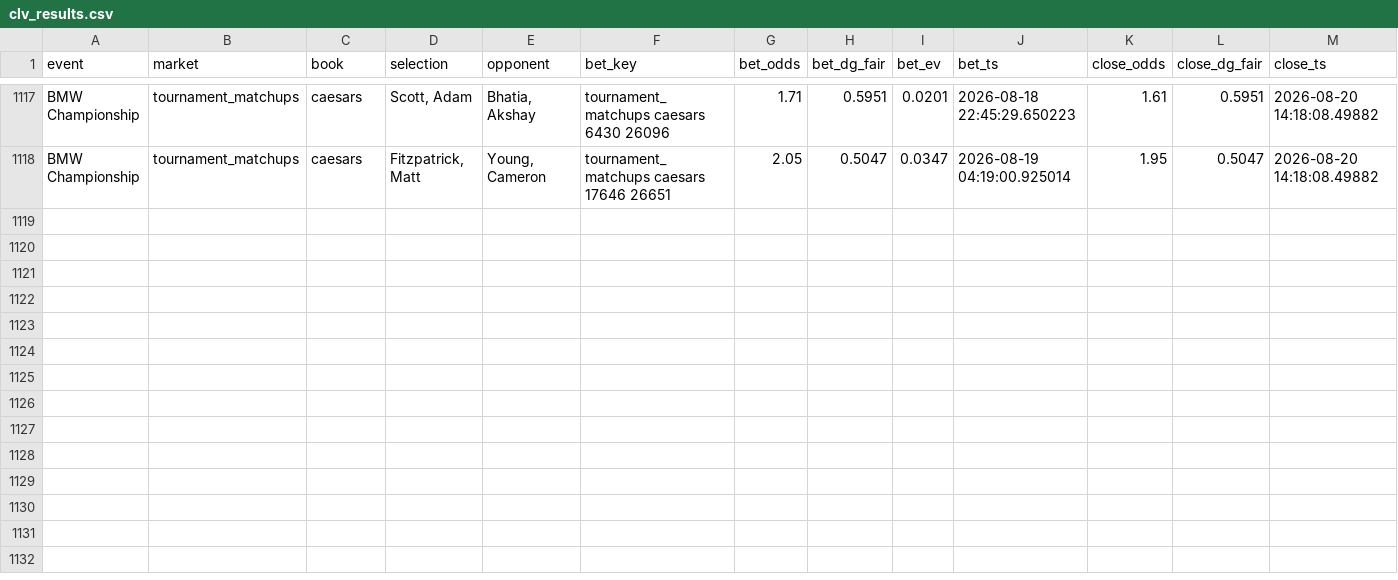
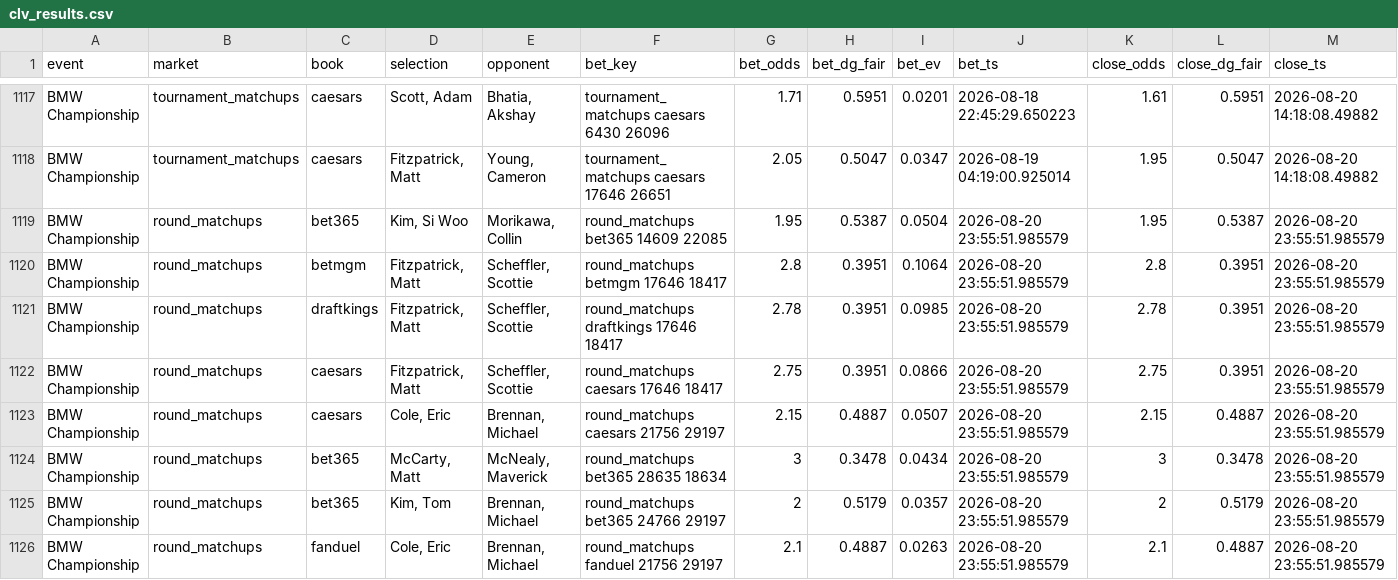
Before and after one commit to lucas-diehl/evbetting, a CSV file: golf_picks/clv_results.csv, drawn as a sheet; only a part is shown, gaps mark what is left out; rows hold the shown columns only; the diff names each change by its address in the sheet, - before the commit and + after, or states it on an @@ line.

```diff
--- a/golf_picks/clv_results.csv
+++ b/golf_picks/clv_results.csv
+row 1119: BMW Championship | round_matchups | bet365 | Kim, Si Woo | Morikawa, Collin | round_matchups bet365 14609 22085 | 1.95 | 0.5387 | 0.0504 | 2026-08-20 23:55:51.985579 | 1.95 | 0.5387 | 2026-08-20 23:55:51.985579
+row 1120: BMW Championship | round_matchups | betmgm | Fitzpatrick, Matt | Scheffler, Scottie | round_matchups betmgm 17646 18417 | 2.8 | 0.3951 | 0.1064 | 2026-08-20 23:55:51.985579 | 2.8 | 0.3951 | 2026-08-20 23:55:51.985579
+row 1121: BMW Championship | round_matchups | draftkings | Fitzpatrick, Matt | Scheffler, Scottie | round_matchups draftkings 17646 18417 | 2.78 | 0.3951 | 0.0985 | 2026-08-20 23:55:51.985579 | 2.78 | 0.3951 | 2026-08-20 23:55:51.985579
+row 1122: BMW Championship | round_matchups | caesars | Fitzpatrick, Matt | Scheffler, Scottie | round_matchups caesars 17646 18417 | 2.75 | 0.3951 | 0.0866 | 2026-08-20 23:55:51.985579 | 2.75 | 0.3951 | 2026-08-20 23:55:51.985579
+row 1123: BMW Championship | round_matchups | caesars | Cole, Eric | Brennan, Michael | round_matchups caesars 21756 29197 | 2.15 | 0.4887 | 0.0507 | 2026-08-20 23:55:51.985579 | 2.15 | 0.4887 | 2026-08-20 23:55:51.985579
+row 1124: BMW Championship | round_matchups | bet365 | McCarty, Matt | McNealy, Maverick | round_matchups bet365 28635 18634 | 3 | 0.3478 | 0.0434 | 2026-08-20 23:55:51.985579 | 3 | 0.3478 | 2026-08-20 23:55:51.985579
+row 1125: BMW Championship | round_matchups | bet365 | Kim, Tom | Brennan, Michael | round_matchups bet365 24766 29197 | 2 | 0.5179 | 0.0357 | 2026-08-20 23:55:51.985579 | 2 | 0.5179 | 2026-08-20 23:55:51.985579
+row 1126: BMW Championship | round_matchups | fanduel | Cole, Eric | Brennan, Michael | round_matchups fanduel 21756 29197 | 2.1 | 0.4887 | 0.0263 | 2026-08-20 23:55:51.985579 | 2.1 | 0.4887 | 2026-08-20 23:55:51.985579
```
Also changed, not shown: golf_picks/alerts_log.csv, 1 other file.
